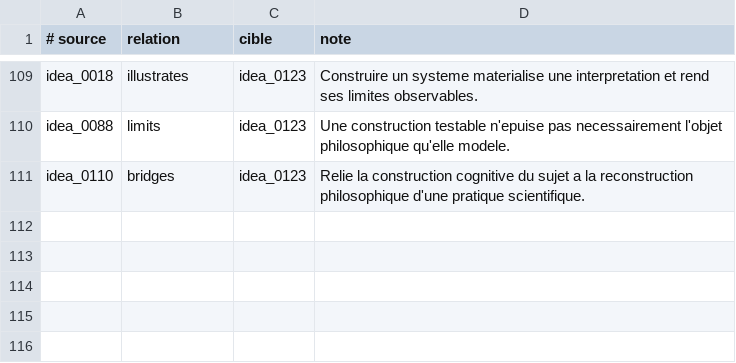
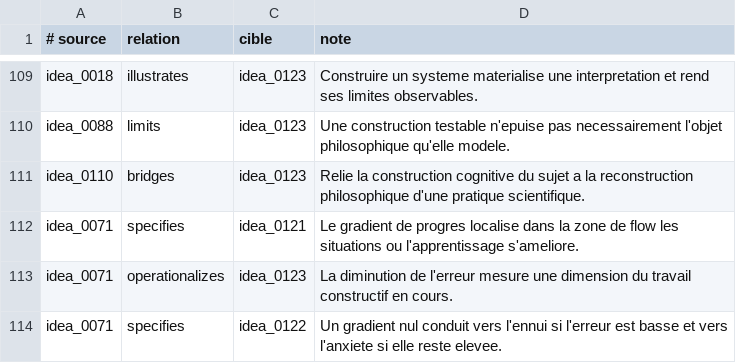
Before and after one commit to fpachet/interesting_thesis, a TSV file: cartes/relations.tsv, drawn as a sheet; only a part is shown, gaps mark what is left out; the diff names each change by its address in the sheet, - before the commit and + after, or states it on an @@ line.

Commit message:
Relate interest to learning progress

```diff
--- a/cartes/relations.tsv
+++ b/cartes/relations.tsv
+row 112: idea_0071 | specifies | idea_0121 | Le gradient de progres localise dans la zone de flow les situations ou l'apprentissage s'ameliore.
+row 113: idea_0071 | operationalizes | idea_0123 | La diminution de l'erreur mesure une dimension du travail constructif en cours.
+row 114: idea_0071 | specifies | idea_0122 | Un gradient nul conduit vers l'ennui si l'erreur est basse et vers l'anxiete si elle reste elevee.
```
Also changed, not shown: 11 other files.
